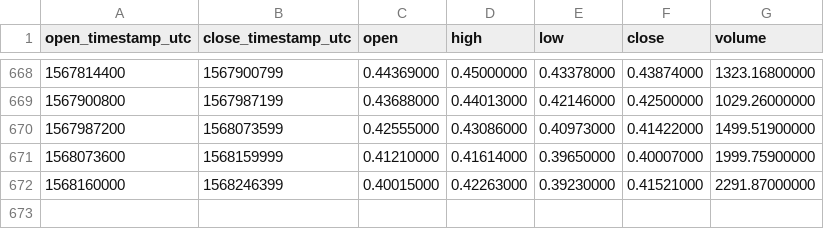
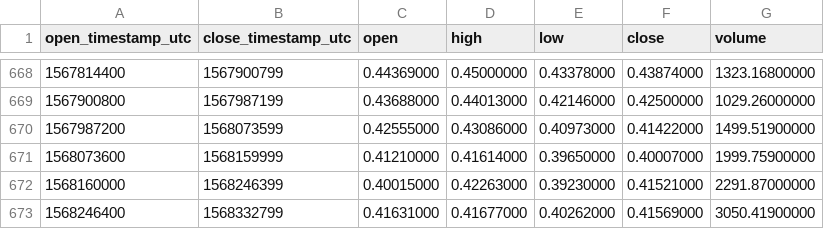
Before and after one commit to cryptobigbro/binance-XMRETH, a CSV file: binance-XMRETH-1d.csv, drawn as a sheet; only a part is shown, gaps mark what is left out; the diff names each change by its address in the sheet, - before the commit and + after, or states it on an @@ line.

Commit message:
Update OHLCV data.

```diff
--- a/binance-XMRETH-1d.csv
+++ b/binance-XMRETH-1d.csv
+row 673: 1568246400 | 1568332799 | 0.41631000 | 0.41677000 | 0.40262000 | 0.41569000 | 3050.41900000
```
Also changed, not shown: 1 other file.
